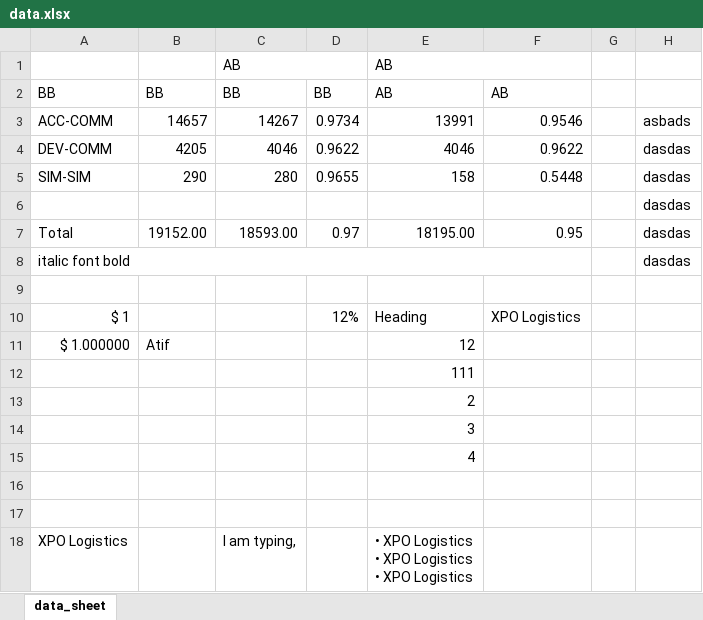
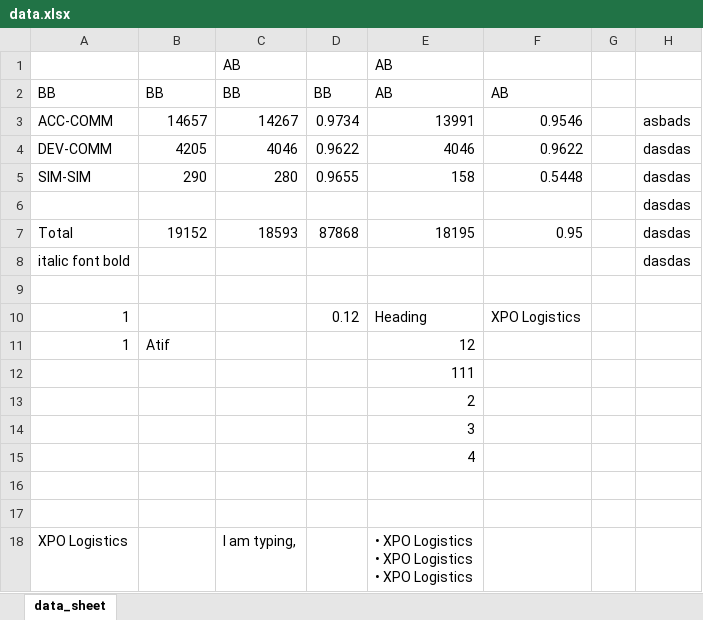
Before and after one commit to atifcomp/xlpyFormat, an Excel workbook: data.xlsx, sheet data_sheet, drawn as a sheet; values as stored, in another font and other column widths than the file's, no cell formats; the diff names each change by its address in the sheet, - before the commit and + after, or states it on an @@ line.

```diff
--- a/data.xlsx (sheet data_sheet)
+++ b/data.xlsx (sheet data_sheet)
-C1:D1 merged
-E1:F1 merged
-B7: 19152.00
+B7: 19152
-C7: 18593.00
+C7: 18593
-D7: 0.97
+D7: 87868
-E7: 18195.00
+E7: 18195
-A8:F8 merged
-A10: $ 1
+A10: 1
-D10: 12%
+D10: 0.12
-A11: $ 1.000000
+A11: 1
```
Also changed, not shown: cell formats, template.xlsx, template_2.xlsx, 7 other files.
